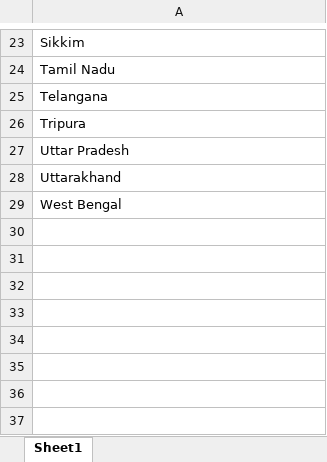
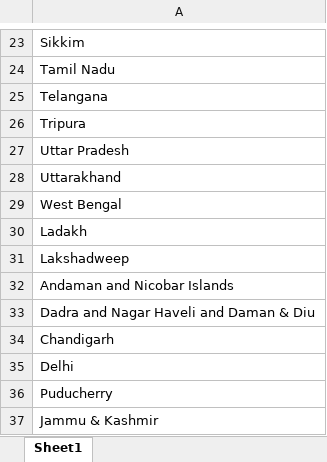
Before and after one commit to anshulsaxena11/PMCPortal-Backend, an Excel workbook: seeder/States.xlsx, sheet Sheet1, drawn as a sheet; only a part is shown, gaps mark what is left out; values as stored, in another font and other column widths than the file's, no borders; the diff names each change by its address in the sheet, - before the commit and + after, or states it on an @@ line.

```diff
--- a/seeder/States.xlsx (sheet Sheet1)
+++ b/seeder/States.xlsx (sheet Sheet1)
+row 30: Ladakh
+row 31: Lakshadweep
+row 32: Andaman and Nicobar Islands
+row 33: Dadra and Nagar Haveli and Daman & Diu
+row 34: Chandigarh
+row 35: Delhi
+row 36: Puducherry
+row 37: Jammu & Kashmir
```
Also changed, not shown: 8 other files.
